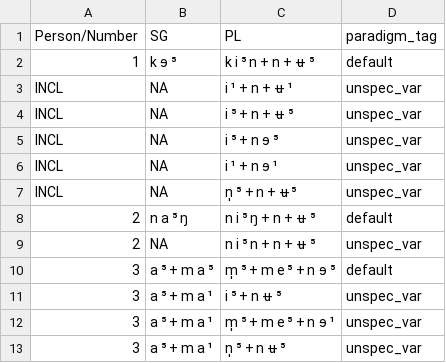
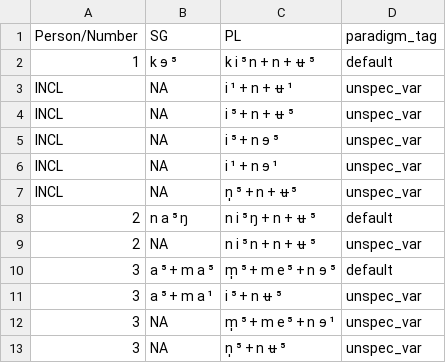
Before and after one commit to isw-unibe-ch/PMST-Monsang, a CSV file: docs/pronoun_table.csv, drawn as a sheet.

Commit message:
data sheet number update

```diff
--- a/docs/pronoun_table.csv
+++ b/docs/pronoun_table.csv
@@ -11,3 +11,3 @@ INCL,NA,n̩ ⁵ + n + ʉ ⁵,unspec_var
 3,a ⁵ + m a ¹,i ⁵ + n ʉ ⁵,unspec_var
-3,a ⁵ + m a ¹,m̩ ⁵ + m e ⁵ + n ɘ ¹,unspec_var
-3,a ⁵ + m a ¹,n̩ ⁵ + n ʉ ⁵,unspec_var
+3,NA,m̩ ⁵ + m e ⁵ + n ɘ ¹,unspec_var
+3,NA,n̩ ⁵ + n ʉ ⁵,unspec_var
```
Also changed, not shown: 1 other file.
